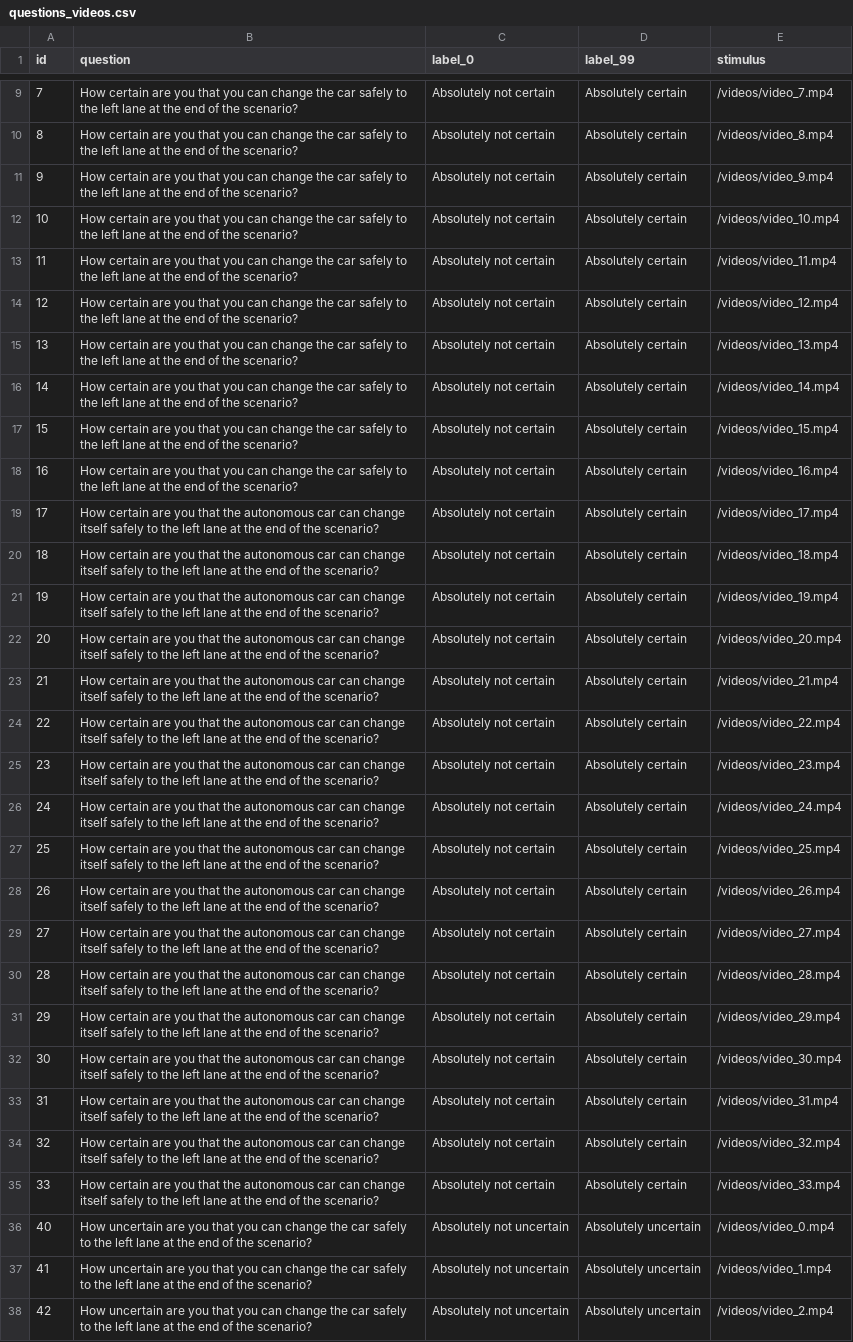
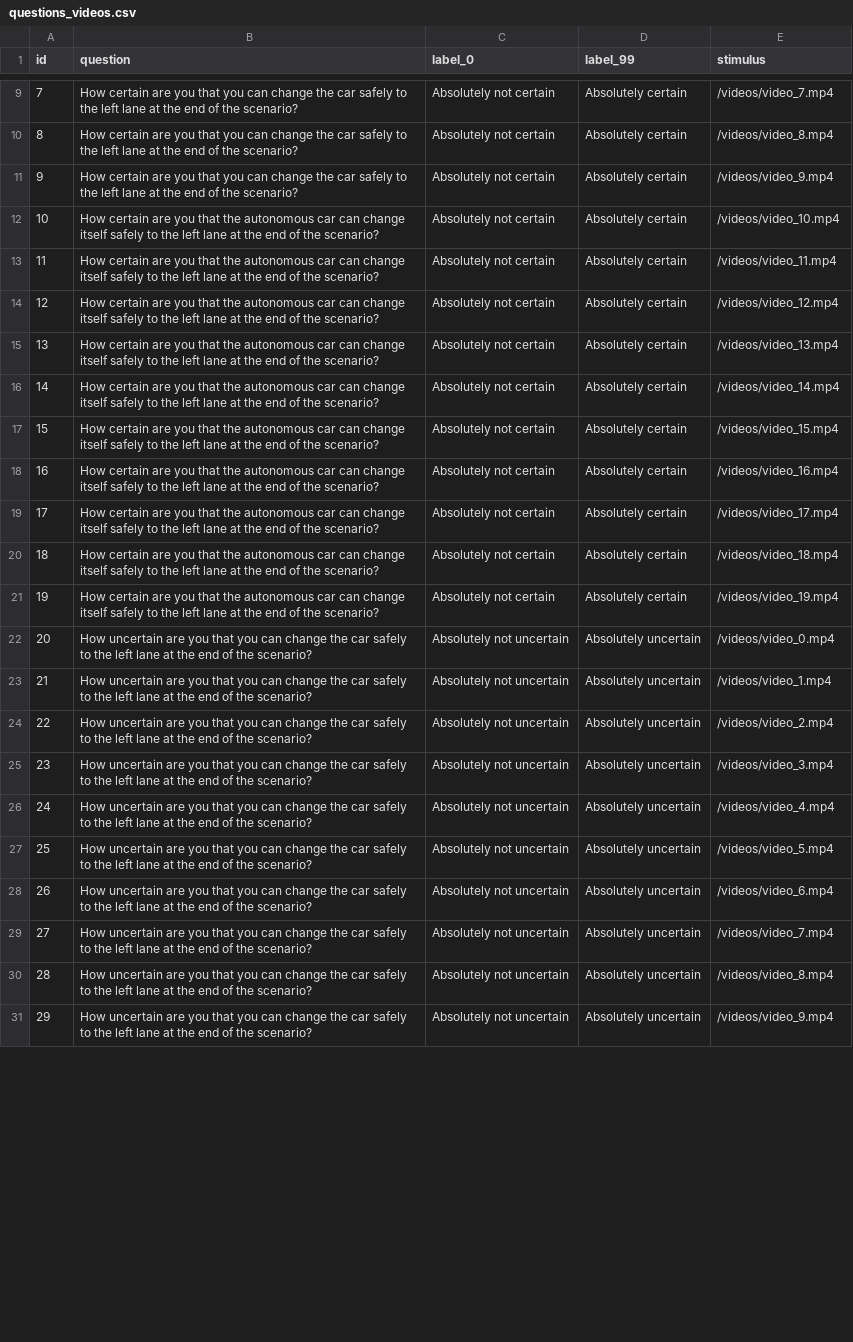
Before and after one commit to bazilinskyy/uncertainty-crowdsourced, a CSV file: public/views/questions_videos.csv, drawn as a sheet; only a part is shown, gaps mark what is left out; the shorter side is filled out with more unchanged rows; removed rows and columns are numbered as before the commit, all else as after; the diff covers the shown part only; the diff names each change by its address in the sheet, - before the commit and + after, or states it on an @@ line.

Commit message:
Removal of broken video links

```diff
--- a/public/views/questions_videos.csv
+++ b/public/views/questions_videos.csv
-B12:B18 (question): …you that you can change the car safely to…
+B12:B18 (question): …you that the autonomous car can change itself safely to…
-row 22: 20 | How certain are you that the autonomous car can change itself safely to the left lane at the end of the scenario? | Absolutely not certain | Absolutely certain | /videos/video_20.mp4
-row 23: 21 | How certain are you that the autonomous car can change itself safely to the left lane at the end of the scenario? | Absolutely not certain | Absolutely certain | /videos/video_21.mp4
-row 24: 22 | How certain are you that the autonomous car can change itself safely to the left lane at the end of the scenario? | Absolutely not certain | Absolutely certain | /videos/video_22.mp4
-row 25: 23 | How certain are you that the autonomous car can change itself safely to the left lane at the end of the scenario? | Absolutely not certain | Absolutely certain | /videos/video_23.mp4
-row 26: 24 | How certain are you that the autonomous car can change itself safely to the left lane at the end of the scenario? | Absolutely not certain | Absolutely certain | /videos/video_24.mp4
-row 27: 25 | How certain are you that the autonomous car can change itself safely to the left lane at the end of the scenario? | Absolutely not certain | Absolutely certain | /videos/video_25.mp4
-row 28: 26 | How certain are you that the autonomous car can change itself safely to the left lane at the end of the scenario? | Absolutely not certain | Absolutely certain | /videos/video_26.mp4
-row 29: 27 | How certain are you that the autonomous car can change itself safely to the left lane at the end of the scenario? | Absolutely not certain | Absolutely certain | /videos/video_27.mp4
-row 30: 28 | How certain are you that the autonomous car can change itself safely to the left lane at the end of the scenario? | Absolutely not certain | Absolutely certain | /videos/video_28.mp4
-row 31: 29 | How certain are you that the autonomous car can change itself safely to the left lane at the end of the scenario? | Absolutely not certain | Absolutely certain | /videos/video_29.mp4
-row 32: 30 | How certain are you that the autonomous car can change itself safely to the left lane at the end of the scenario? | Absolutely not certain | Absolutely certain | /videos/video_30.mp4
-row 33: 31 | How certain are you that the autonomous car can change itself safely to the left lane at the end of the scenario? | Absolutely not certain | Absolutely certain | /videos/video_31.mp4
-row 34: 32 | How certain are you that the autonomous car can change itself safely to the left lane at the end of the scenario? | Absolutely not certain | Absolutely certain | /videos/video_32.mp4
-row 35: 33 | How certain are you that the autonomous car can change itself safely to the left lane at the end of the scenario? | Absolutely not certain | Absolutely certain | /videos/video_33.mp4
@@ column A (id) renumbered between rows 22 and 41 @@
```
Also changed, not shown: 14 removed rows and 7 edited cells elsewhere in this file, public/videos/mapping.csv.
